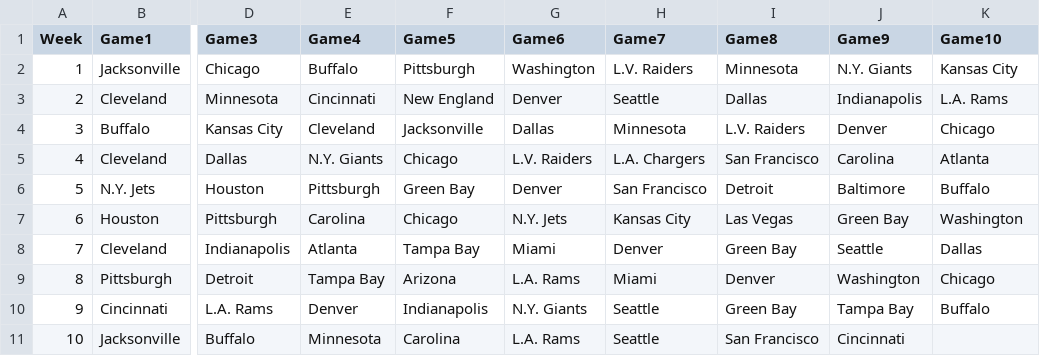
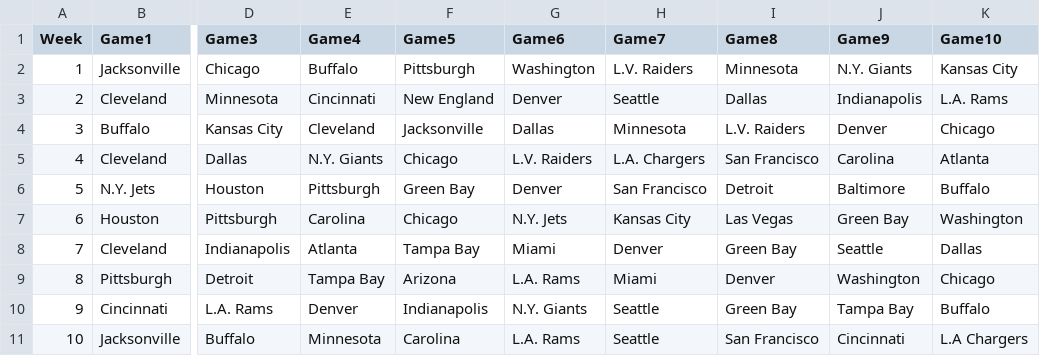
Before and after one commit to blakeweaver17-del/NFL-Pick-em, a CSV file: results.csv, drawn as a sheet; only a part is shown, gaps mark what is left out; the diff names each change by its address in the sheet, - before the commit and + after, or states it on an @@ line.

Commit message:
Update results.csv

```diff
--- a/results.csv
+++ b/results.csv
-K11 (Game10): (empty)
+K11 (Game10): L.A Chargers
```
